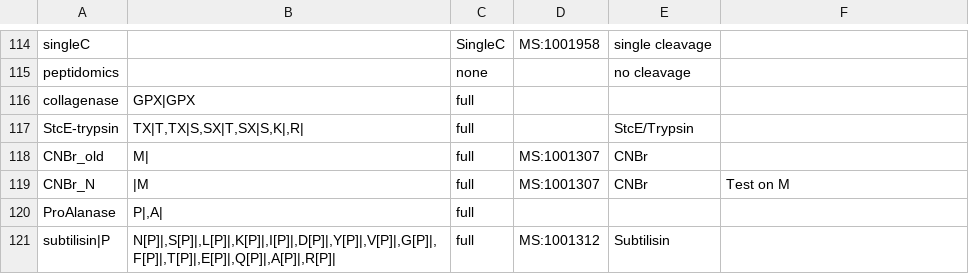
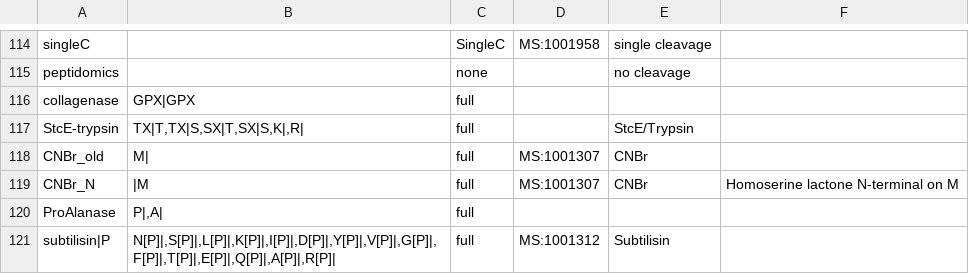
Before and after one commit to smith-chem-wisc/mzLib, a TSV file: mzLib/Proteomics/ProteolyticDigestion/proteases.tsv, drawn as a sheet; only a part is shown, gaps mark what is left out.

```diff
--- a/mzLib/Proteomics/ProteolyticDigestion/proteases.tsv
+++ b/mzLib/Proteomics/ProteolyticDigestion/proteases.tsv
@@ -118,3 +118,3 @@ StcE-trypsin	TX|T,TX|S,SX|T,SX|S,K|,R|	full		StcE/Trypsin
 CNBr_old	M|	full	MS:1001307	CNBr	
-CNBr_N	|M	full	MS:1001307	CNBr	Test on M
+CNBr_N	|M	full	MS:1001307	CNBr	Homoserine lactone N-terminal on M
 ProAlanase	P|,A|	full			
```
Also changed, not shown: 4 other files.
